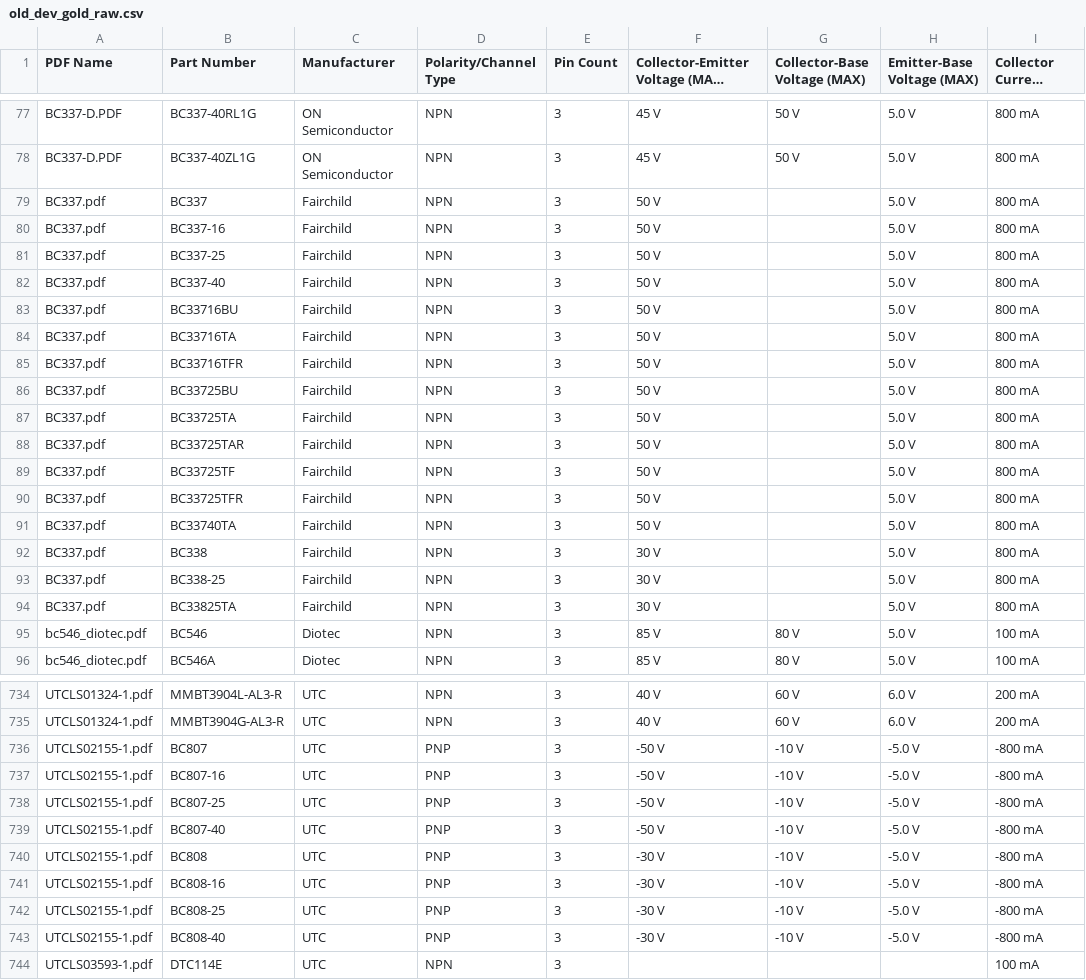
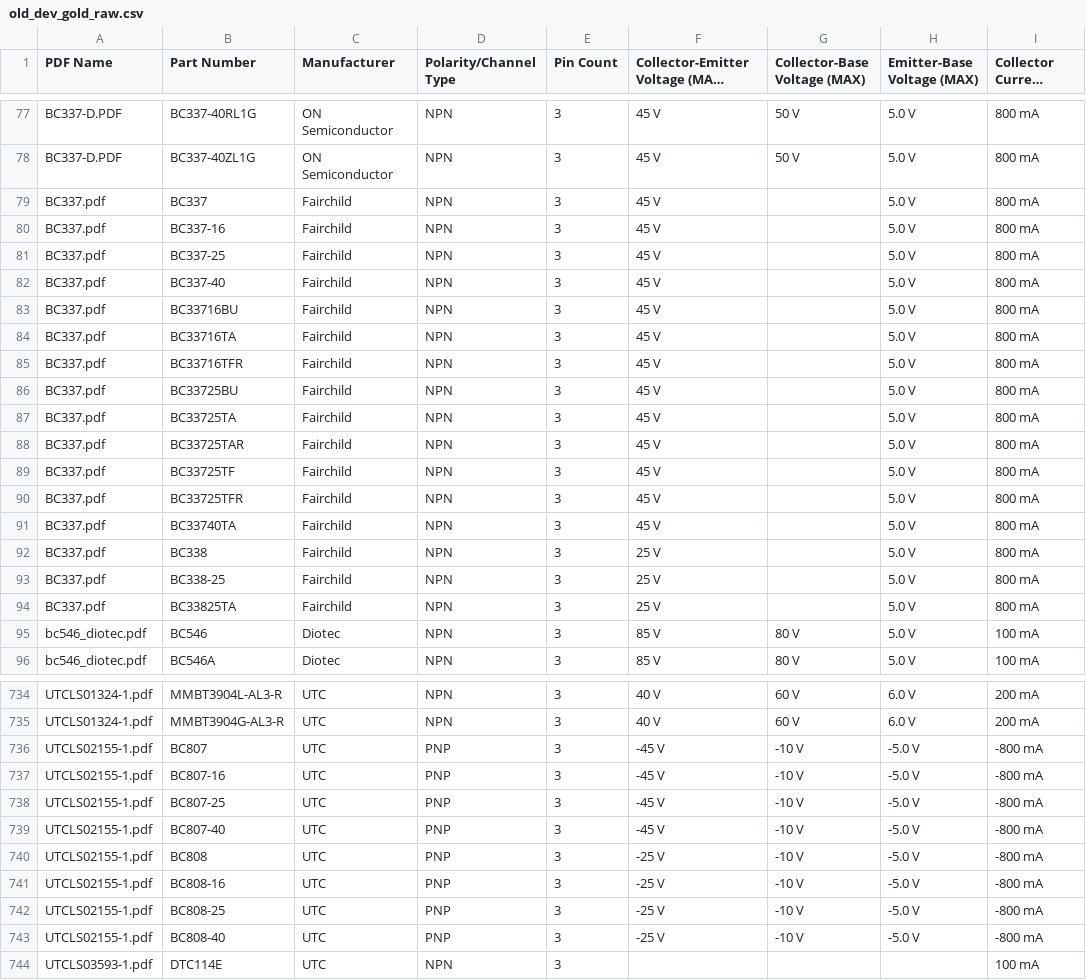
Before and after one commit to snorkel-team/snorkel, a CSV file: tutorials/tables/data/hardware/gold_raw/old_dev_gold_raw.csv, drawn as a sheet; only a part is shown, gaps mark what is left out; long unchanged cells end in …; the diff names each change by its address in the sheet, - before the commit and + after, or states it on an @@ line.

```diff
--- a/tutorials/tables/data/hardware/gold_raw/old_dev_gold_raw.csv
+++ b/tutorials/tables/data/hardware/gold_raw/old_dev_gold_raw.csv
-F79:F91: 50 V
+F79:F91: 45 V
-F92:F94: 30 V
+F92:F94: 25 V
-F736:F739: -50 V
+F736:F739: -45 V
-F740:F743: -30 V
+F740:F743: -25 V
```
Also changed, not shown: tutorials/tables/data/hardware/dev/hardware_dev_gold.csv.
